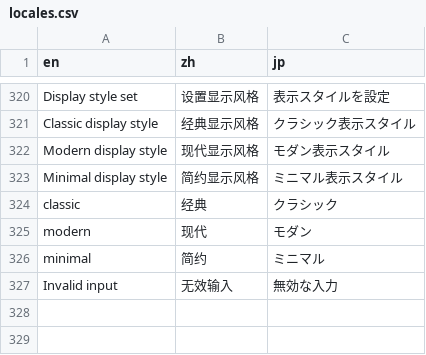
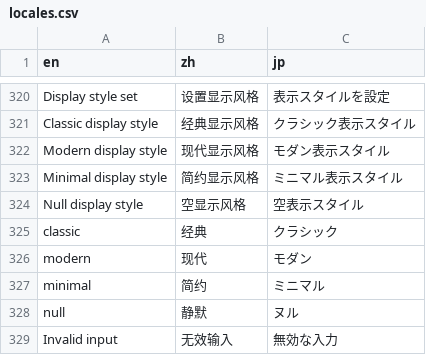
Before and after one commit to sunwei3126/aipyapp, a CSV file: aipyapp/res/locales.csv, drawn as a sheet; only a part is shown, gaps mark what is left out; the diff names each change by its address in the sheet, - before the commit and + after, or states it on an @@ line.

```diff
--- a/aipyapp/res/locales.csv
+++ b/aipyapp/res/locales.csv
+row 324: Null display style | 空显示风格 | 空表示スタイル
+row 328: null | 静默 | ヌル
```
Also changed, not shown: 12 other files.
